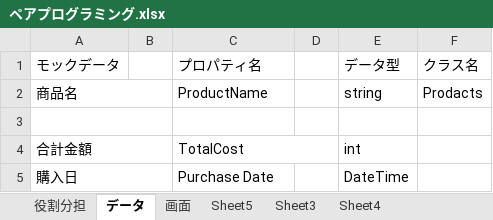
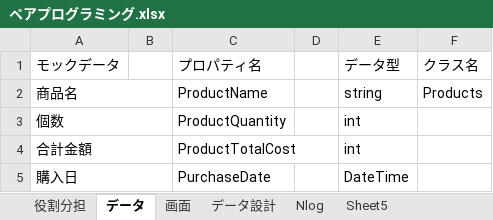
Before and after one commit to JFyoutheng/Team1_Pair_Programming, an Excel workbook: ペアプログラミング.xlsx, sheet データ, drawn as a sheet; values as stored, in another font and other column widths than the file's, no borders; the diff names each change by its address in the sheet, - before the commit and + after, or states it on an @@ line.

Commit message:
エクセル修正

```diff
--- a/ペアプログラミング.xlsx (sheet データ)
+++ b/ペアプログラミング.xlsx (sheet データ)
-sheet tab: Sheet3
+sheet tab: Nlog
-sheet tab: Sheet4
+sheet tab: データ設計
@@ sheet tab order changed: 役割分担 | データ | 画面 | データ設計 | Nlog | Sheet5 @@
-F2 (クラス名): Prodacts
+F2 (クラス名): Products
-row 3: (empty)
+row 3: 個数 |  | ProductQuantity |  | int
-C4 (プロパティ名): TotalCost
+C4 (プロパティ名): ProductTotalCost
-C5 (プロパティ名): Purchase Date
+C5 (プロパティ名): PurchaseDate
```
